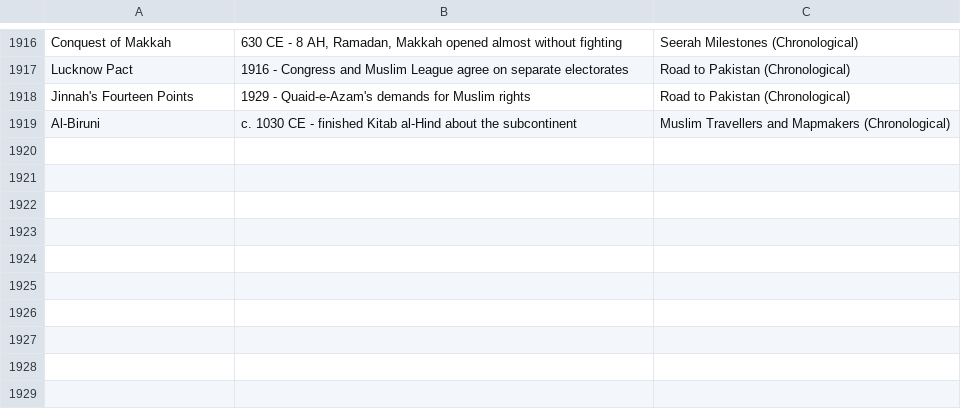
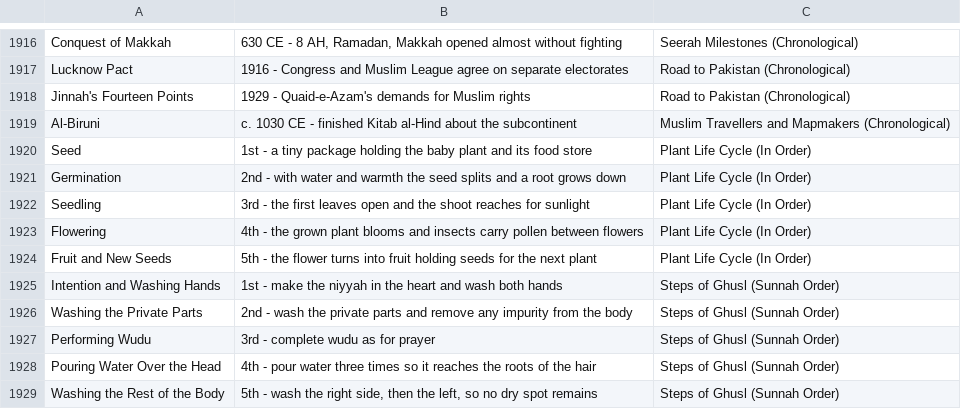
Before and after one commit to theshabab/jorbox, a CSV file: data/seed/data/game15.csv, drawn as a sheet; only a part is shown, gaps mark what is left out.

```diff
--- a/data/seed/data/game15.csv
+++ b/data/seed/data/game15.csv
@@ -1919 +1919,11 @@ Jinnah's Fourteen Points,1929 - Quaid-e-Azam's demands for Muslim rights,Road to
 Al-Biruni,c. 1030 CE - finished Kitab al-Hind about the subcontinent,Muslim Travellers and Mapmakers (Chronological)
+Seed,1st - a tiny package holding the baby plant and its food store,Plant Life Cycle (In Order)
+Germination,2nd - with water and warmth the seed splits and a root grows down,Plant Life Cycle (In Order)
+Seedling,3rd - the first leaves open and the shoot reaches for sunlight,Plant Life Cycle (In Order)
+Flowering,4th - the grown plant blooms and insects carry pollen between flowers,Plant Life Cycle (In Order)
+Fruit and New Seeds,5th - the flower turns into fruit holding seeds for the next plant,Plant Life Cycle (In Order)
+Intention and Washing Hands,1st - make the niyyah in the heart and wash both hands,Steps of Ghusl (Sunnah Order)
+Washing the Private Parts,2nd - wash the private parts and remove any impurity from the body,Steps of Ghusl (Sunnah Order)
+Performing Wudu,3rd - complete wudu as for prayer,Steps of Ghusl (Sunnah Order)
+Pouring Water Over the Head,4th - pour water three times so it reaches the roots of the hair,Steps of Ghusl (Sunnah Order)
+Washing the Rest of the Body,"5th - wash the right side, then the left, so no dry spot remains",Steps of Ghusl (Sunnah Order)
```
Also changed, not shown: data/seed/data/game4.csv, data/seed/data/game5.csv, 6 other files.
